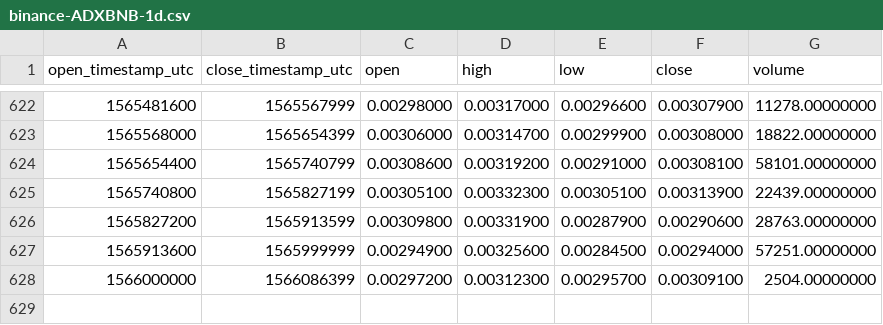
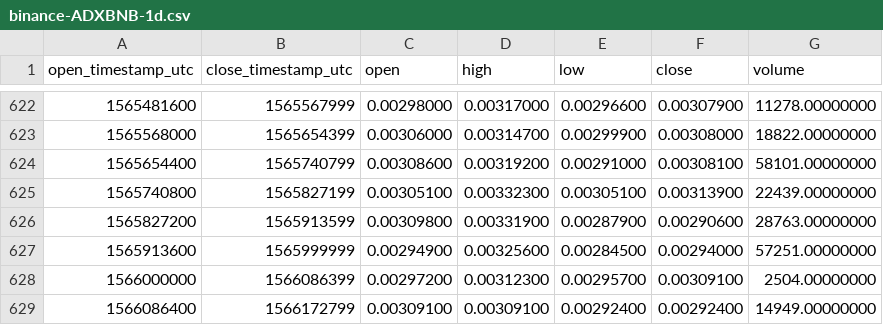
Before and after one commit to cryptobigbro/binance-ADXBNB, a CSV file: binance-ADXBNB-1d.csv, drawn as a sheet; only a part is shown, gaps mark what is left out; the diff names each change by its address in the sheet, - before the commit and + after, or states it on an @@ line.

Commit message:
Update OHLCV data.

```diff
--- a/binance-ADXBNB-1d.csv
+++ b/binance-ADXBNB-1d.csv
+row 629: 1566086400 | 1566172799 | 0.00309100 | 0.00309100 | 0.00292400 | 0.00292400 | 14949.00000000
```
Also changed, not shown: 1 other file.
